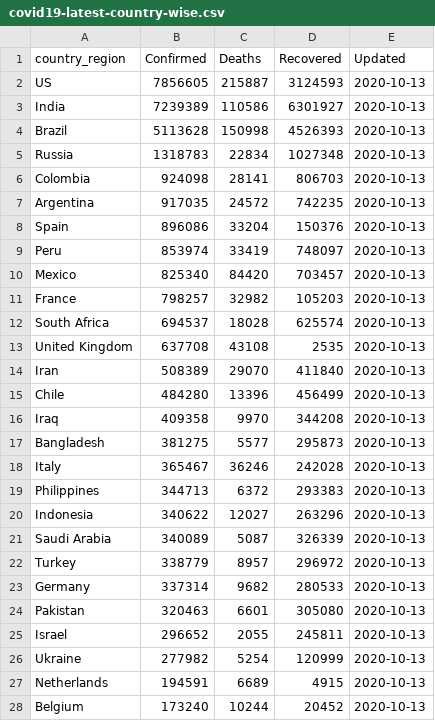
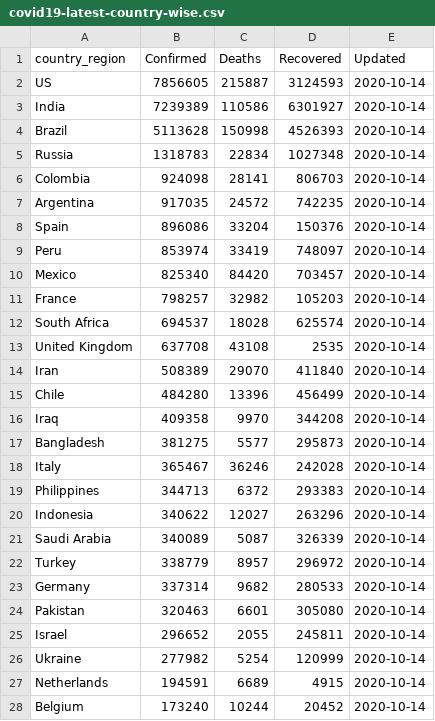
Before and after one commit to bjungbogati/corona_virus_dashboard, a CSV file: data/covid19-latest-country-wise.csv, drawn as a sheet; only a part is shown; the diff covers the shown part only.

```diff
--- a/data/covid19-latest-country-wise.csv
+++ b/data/covid19-latest-country-wise.csv
@@ -1,28 +1,28 @@
 country_region,Confirmed,Deaths,Recovered,Updated
-US,7856605,215887,3124593,2020-10-13
-India,7239389,110586,6301927,2020-10-13
-Brazil,5113628,150998,4526393,2020-10-13
-Russia,1318783,22834,1027348,2020-10-13
-Colombia,924098,28141,806703,2020-10-13
-Argentina,917035,24572,742235,2020-10-13
-Spain,896086,33204,150376,2020-10-13
-Peru,853974,33419,748097,2020-10-13
-Mexico,825340,84420,703457,2020-10-13
-France,798257,32982,105203,2020-10-13
-South Africa,694537,18028,625574,2020-10-13
-United Kingdom,637708,43108,2535,2020-10-13
-Iran,508389,29070,411840,2020-10-13
-Chile,484280,13396,456499,2020-10-13
-Iraq,409358,9970,344208,2020-10-13
-Bangladesh,381275,5577,295873,2020-10-13
-Italy,365467,36246,242028,2020-10-13
-Philippines,344713,6372,293383,2020-10-13
-Indonesia,340622,12027,263296,2020-10-13
-Saudi Arabia,340089,5087,326339,2020-10-13
-Turkey,338779,8957,296972,2020-10-13
-Germany,337314,9682,280533,2020-10-13
-Pakistan,320463,6601,305080,2020-10-13
-Israel,296652,2055,245811,2020-10-13
-Ukraine,277982,5254,120999,2020-10-13
-Netherlands,194591,6689,4915,2020-10-13
-Belgium,173240,10244,20452,2020-10-13
+US,7856605,215887,3124593,2020-10-14
+India,7239389,110586,6301927,2020-10-14
+Brazil,5113628,150998,4526393,2020-10-14
+Russia,1318783,22834,1027348,2020-10-14
+Colombia,924098,28141,806703,2020-10-14
+Argentina,917035,24572,742235,2020-10-14
+Spain,896086,33204,150376,2020-10-14
+Peru,853974,33419,748097,2020-10-14
+Mexico,825340,84420,703457,2020-10-14
+France,798257,32982,105203,2020-10-14
+South Africa,694537,18028,625574,2020-10-14
+United Kingdom,637708,43108,2535,2020-10-14
+Iran,508389,29070,411840,2020-10-14
+Chile,484280,13396,456499,2020-10-14
+Iraq,409358,9970,344208,2020-10-14
+Bangladesh,381275,5577,295873,2020-10-14
+Italy,365467,36246,242028,2020-10-14
+Philippines,344713,6372,293383,2020-10-14
+Indonesia,340622,12027,263296,2020-10-14
+Saudi Arabia,340089,5087,326339,2020-10-14
+Turkey,338779,8957,296972,2020-10-14
+Germany,337314,9682,280533,2020-10-14
+Pakistan,320463,6601,305080,2020-10-14
+Israel,296652,2055,245811,2020-10-14
+Ukraine,277982,5254,120999,2020-10-14
+Netherlands,194591,6689,4915,2020-10-14
+Belgium,173240,10244,20452,2020-10-14
```
Also changed, not shown: 158 edited cells elsewhere in this file, 2 other files.
